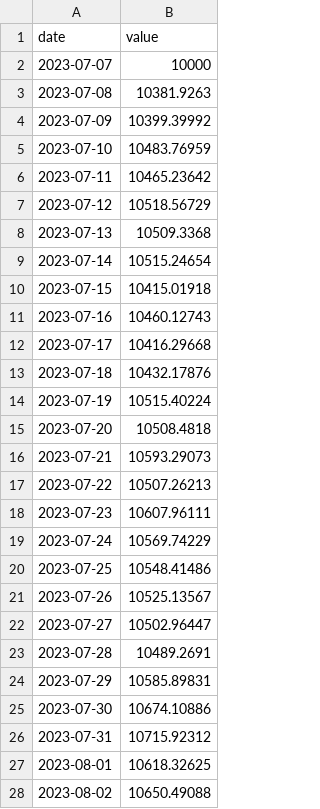
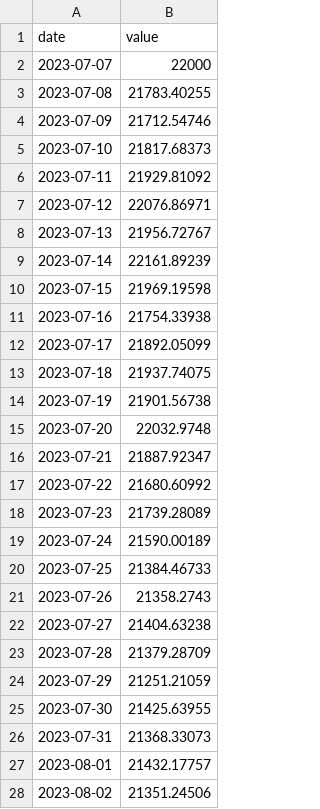
Before and after one commit to JoshuaPoon1/Watchfolio.app, a CSV file: watchfolio-project/data/rolexrolexgmt-masteriipepsi.csv, drawn as a sheet; only a part is shown; the diff covers the shown part only.

Commit message:
Update rolexrolexgmt-masteriipepsi.csv

```diff
--- a/watchfolio-project/data/rolexrolexgmt-masteriipepsi.csv
+++ b/watchfolio-project/data/rolexrolexgmt-masteriipepsi.csv
@@ -1,28 +1,28 @@
 date,value
-2023-07-07,10000
-2023-07-08,10381.9263
-2023-07-09,10399.39992
-2023-07-10,10483.76959
-2023-07-11,10465.23642
-2023-07-12,10518.56729
-2023-07-13,10509.3368
-2023-07-14,10515.24654
-2023-07-15,10415.01918
-2023-07-16,10460.12743
-2023-07-17,10416.29668
-2023-07-18,10432.17876
-2023-07-19,10515.40224
-2023-07-20,10508.4818
-2023-07-21,10593.29073
-2023-07-22,10507.26213
-2023-07-23,10607.96111
-2023-07-24,10569.74229
-2023-07-25,10548.41486
-2023-07-26,10525.13567
-2023-07-27,10502.96447
-2023-07-28,10489.2691
-2023-07-29,10585.89831
-2023-07-30,10674.10886
-2023-07-31,10715.92312
-2023-08-01,10618.32625
-2023-08-02,10650.49088
+2023-07-07,22000
+2023-07-08,21783.40255
+2023-07-09,21712.54746
+2023-07-10,21817.68373
+2023-07-11,21929.81092
+2023-07-12,22076.86971
+2023-07-13,21956.72767
+2023-07-14,22161.89239
+2023-07-15,21969.19598
+2023-07-16,21754.33938
+2023-07-17,21892.05099
+2023-07-18,21937.74075
+2023-07-19,21901.56738
+2023-07-20,22032.9748
+2023-07-21,21887.92347
+2023-07-22,21680.60992
+2023-07-23,21739.28089
+2023-07-24,21590.00189
+2023-07-25,21384.46733
+2023-07-26,21358.2743
+2023-07-27,21404.63238
+2023-07-28,21379.28709
+2023-07-29,21251.21059
+2023-07-30,21425.63955
+2023-07-31,21368.33073
+2023-08-01,21432.17757
+2023-08-02,21351.24506
```
Also changed, not shown: 24 edited cells elsewhere in this file.
